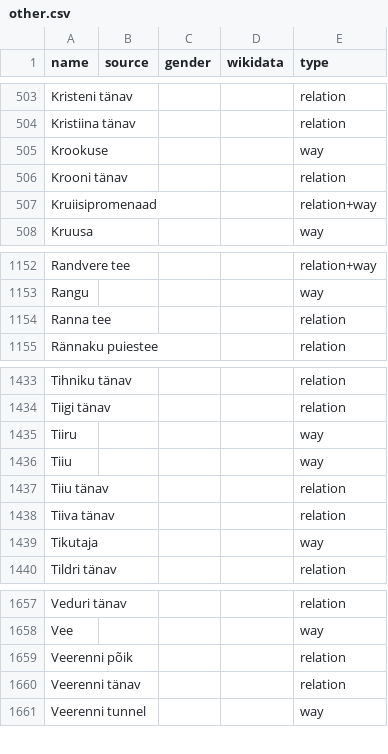
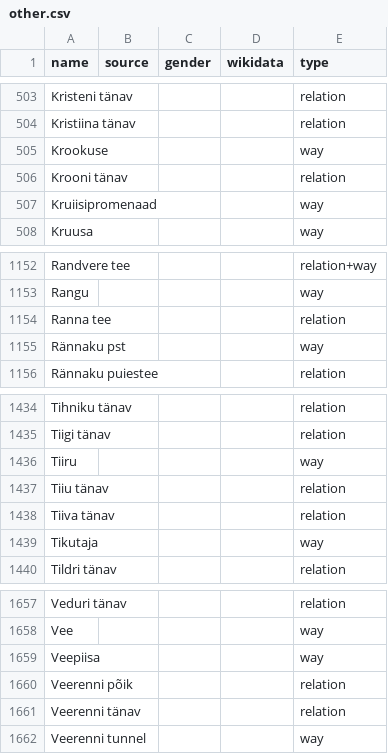
Before and after one commit to EqualStreetNames/equalstreetnames-tallinn, a CSV file: data/other.csv, drawn as a sheet; only a part is shown, gaps mark what is left out; removed rows and columns are numbered as before the commit, all else as after; the diff names each change by its address in the sheet, - before the commit and + after, or states it on an @@ line.

```diff
--- a/data/other.csv
+++ b/data/other.csv
-E507 (type): relation+way
+E507 (type): way
+row 1155: Rännaku pst |  |  |  | way
-row 1436: Tiiu |  |  |  | way
+row 1659: Veepiisa |  |  |  | way
```
Also changed, not shown: data/gender.csv, 3 other files.
